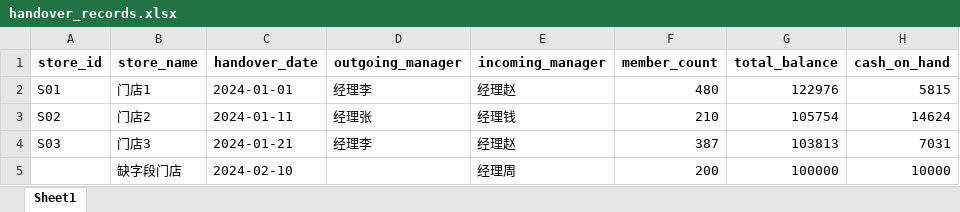
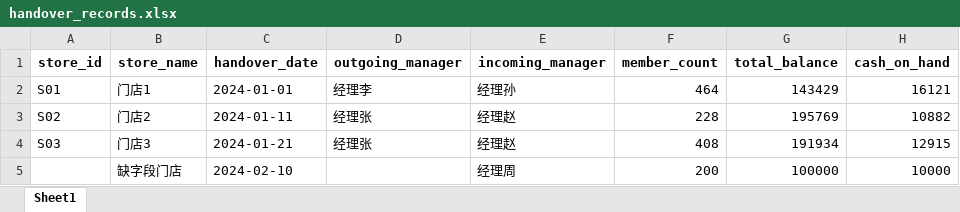
Before and after one commit to 273798536/mypro, an Excel workbook: y11581/samples/handover_records.xlsx, sheet Sheet1, drawn as a sheet; values as stored, in another font and other column widths than the file's, no borders; the diff names each change by its address in the sheet, - before the commit and + after, or states it on an @@ line.

```diff
--- a/y11581/samples/handover_records.xlsx (sheet Sheet1)
+++ b/y11581/samples/handover_records.xlsx (sheet Sheet1)
-E2 (incoming_manager): 经理赵
+E2 (incoming_manager): 经理孙
-F2 (member_count): 480
+F2 (member_count): 464
-G2 (total_balance): 122976
+G2 (total_balance): 143429
-H2 (cash_on_hand): 5815
+H2 (cash_on_hand): 16121
-E3 (incoming_manager): 经理钱
+E3 (incoming_manager): 经理赵
-F3 (member_count): 210
+F3 (member_count): 228
-G3 (total_balance): 105754
+G3 (total_balance): 195769
-H3 (cash_on_hand): 14624
+H3 (cash_on_hand): 10882
-D4 (outgoing_manager): 经理李
+D4 (outgoing_manager): 经理张
-F4 (member_count): 387
+F4 (member_count): 408
-G4 (total_balance): 103813
+G4 (total_balance): 191934
-H4 (cash_on_hand): 7031
+H4 (cash_on_hand): 12915
```
Also changed, not shown: y11581/samples/recharge_records.xlsx, y11581/samples/refund_records.xlsx, 11 other files.
